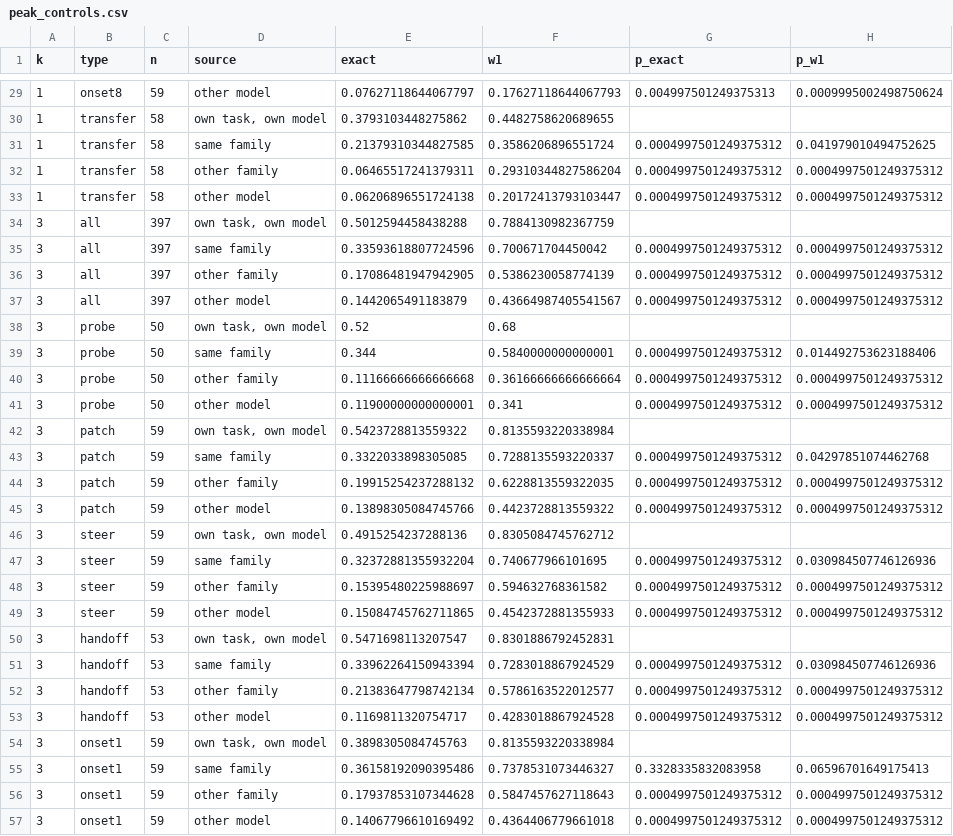
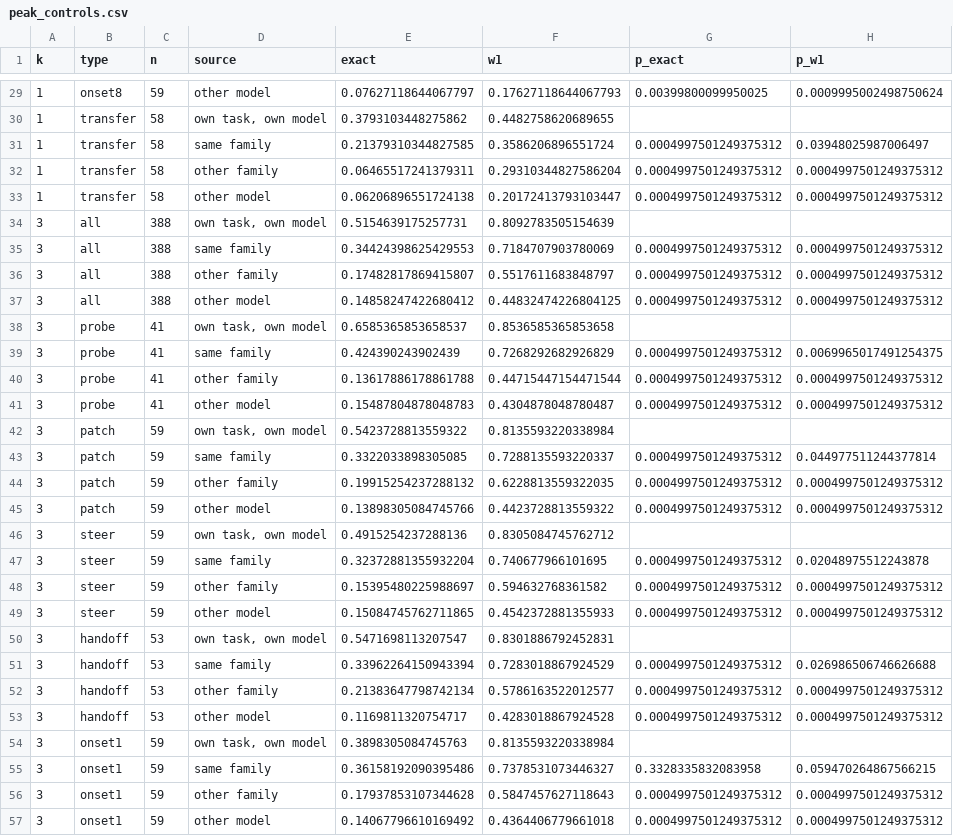
Before and after one commit to Bellafc/shape_peak, a CSV file: experiments/rebuttal/results/peak_controls.csv, drawn as a sheet; only a part is shown, gaps mark what is left out; the diff covers the shown part only.

```diff
--- a/experiments/rebuttal/results/peak_controls.csv
+++ b/experiments/rebuttal/results/peak_controls.csv
@@ -29,16 +29,16 @@ k,type,n,source,exact,w1,p_exact,p_w1
-1,onset8,59,other model,0.07627118644067797,0.17627118644067793,0.004997501249375313,0.0009995002498750624
+1,onset8,59,other model,0.07627118644067797,0.17627118644067793,0.00399800099950025,0.0009995002498750624
 1,transfer,58,"own task, own model",0.3793103448275862,0.4482758620689655,,
-1,transfer,58,same family,0.21379310344827585,0.3586206896551724,0.0004997501249375312,0.041979010494752625
+1,transfer,58,same family,0.21379310344827585,0.3586206896551724,0.0004997501249375312,0.03948025987006497
 1,transfer,58,other family,0.06465517241379311,0.29310344827586204,0.0004997501249375312,0.0004997501249375312
 1,transfer,58,other model,0.06206896551724138,0.20172413793103447,0.0004997501249375312,0.0004997501249375312
-3,all,397,"own task, own model",0.5012594458438288,0.7884130982367759,,
-3,all,397,same family,0.33593618807724596,0.700671704450042,0.0004997501249375312,0.0004997501249375312
-3,all,397,other family,0.17086481947942905,0.5386230058774139,0.0004997501249375312,0.0004997501249375312
-3,all,397,other model,0.1442065491183879,0.43664987405541567,0.0004997501249375312,0.0004997501249375312
-3,probe,50,"own task, own model",0.52,0.68,,
-3,probe,50,same family,0.344,0.5840000000000001,0.0004997501249375312,0.014492753623188406
-3,probe,50,other family,0.11166666666666668,0.36166666666666664,0.0004997501249375312,0.0004997501249375312
-3,probe,50,other model,0.11900000000000001,0.341,0.0004997501249375312,0.0004997501249375312
+3,all,388,"own task, own model",0.5154639175257731,0.8092783505154639,,
+3,all,388,same family,0.34424398625429553,0.7184707903780069,0.0004997501249375312,0.0004997501249375312
+3,all,388,other family,0.17482817869415807,0.5517611683848797,0.0004997501249375312,0.0004997501249375312
+3,all,388,other model,0.14858247422680412,0.44832474226804125,0.0004997501249375312,0.0004997501249375312
+3,probe,41,"own task, own model",0.6585365853658537,0.8536585365853658,,
+3,probe,41,same family,0.424390243902439,0.7268292682926829,0.0004997501249375312,0.0069965017491254375
+3,probe,41,other family,0.13617886178861788,0.44715447154471544,0.0004997501249375312,0.0004997501249375312
+3,probe,41,other model,0.15487804878048783,0.4304878048780487,0.0004997501249375312,0.0004997501249375312
 3,patch,59,"own task, own model",0.5423728813559322,0.8135593220338984,,
-3,patch,59,same family,0.3322033898305085,0.7288135593220337,0.0004997501249375312,0.04297851074462768
+3,patch,59,same family,0.3322033898305085,0.7288135593220337,0.0004997501249375312,0.044977511244377814
 3,patch,59,other family,0.19915254237288132,0.6228813559322035,0.0004997501249375312,0.0004997501249375312
@@ -46,3 +46,3 @@ k,type,n,source,exact,w1,p_exact,p_w1
 3,steer,59,"own task, own model",0.4915254237288136,0.8305084745762712,,
-3,steer,59,same family,0.32372881355932204,0.740677966101695,0.0004997501249375312,0.030984507746126936
+3,steer,59,same family,0.32372881355932204,0.740677966101695,0.0004997501249375312,0.02048975512243878
 3,steer,59,other family,0.15395480225988697,0.594632768361582,0.0004997501249375312,0.0004997501249375312
@@ -50,3 +50,3 @@ k,type,n,source,exact,w1,p_exact,p_w1
 3,handoff,53,"own task, own model",0.5471698113207547,0.8301886792452831,,
-3,handoff,53,same family,0.33962264150943394,0.7283018867924529,0.0004997501249375312,0.030984507746126936
+3,handoff,53,same family,0.33962264150943394,0.7283018867924529,0.0004997501249375312,0.026986506746626688
 3,handoff,53,other family,0.21383647798742134,0.5786163522012577,0.0004997501249375312,0.0004997501249375312
@@ -54,3 +54,3 @@ k,type,n,source,exact,w1,p_exact,p_w1
 3,onset1,59,"own task, own model",0.3898305084745763,0.8135593220338984,,
-3,onset1,59,same family,0.36158192090395486,0.7378531073446327,0.3328335832083958,0.06596701649175413
+3,onset1,59,same family,0.36158192090395486,0.7378531073446327,0.3328335832083958,0.059470264867566215
 3,onset1,59,other family,0.17937853107344628,0.5847457627118643,0.0004997501249375312,0.0004997501249375312
```
Also changed, not shown: 76 edited cells elsewhere in this file, experiments/rebuttal/results/hits_Llama-3.1-8B-Instruct.csv, experiments/rebuttal/results/threshold_flags.csv, 9 other files.
